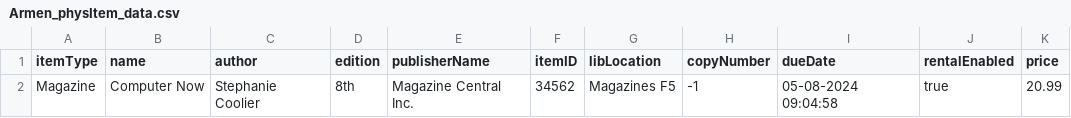
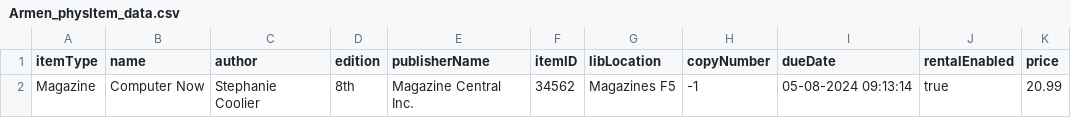
Before and after one commit to sharma-muskaan/EECS-3311-Deliverable2, a CSV file: src/csv/Armen_physItem_data.csv, drawn as a sheet.

```diff
--- a/src/csv/Armen_physItem_data.csv
+++ b/src/csv/Armen_physItem_data.csv
@@ -1,2 +1,2 @@
 itemType,name,author,edition,publisherName,itemID,libLocation,copyNumber,dueDate,rentalEnabled,price
-Magazine,Computer Now,Stephanie Coolier,8th,Magazine Central Inc.,34562,Magazines F5,-1,05-08-2024 09:04:58,true,20.99
+Magazine,Computer Now,Stephanie Coolier,8th,Magazine Central Inc.,34562,Magazines F5,-1,05-08-2024 09:13:14,true,20.99
```
Also changed, not shown: src/csv/max_physItem_data.csv, 2 other files.
